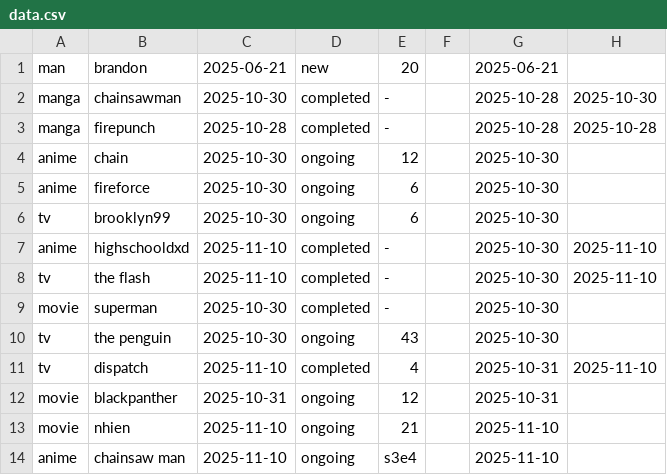
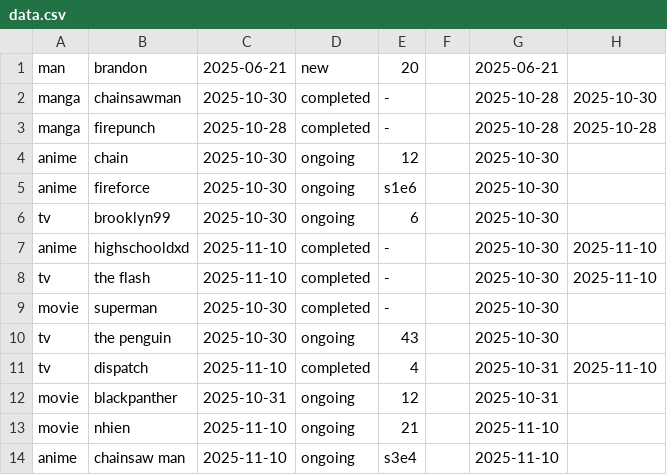
Before and after one commit to brandonchanfennimore/ToBeRead, a CSV file: data.csv, drawn as a sheet.

```diff
--- a/data.csv
+++ b/data.csv
@@ -4,3 +4,3 @@ manga,firepunch,2025-10-28,completed,-,,2025-10-28,2025-10-28
 anime,chain,2025-10-30,ongoing,12,,2025-10-30,
-anime,fireforce,2025-10-30,ongoing,6,,2025-10-30,
+anime,fireforce,2025-10-30,ongoing,s1e6,,2025-10-30,
 tv,brooklyn99,2025-10-30,ongoing,6,,2025-10-30,
```
Also changed, not shown: 1 other file.
